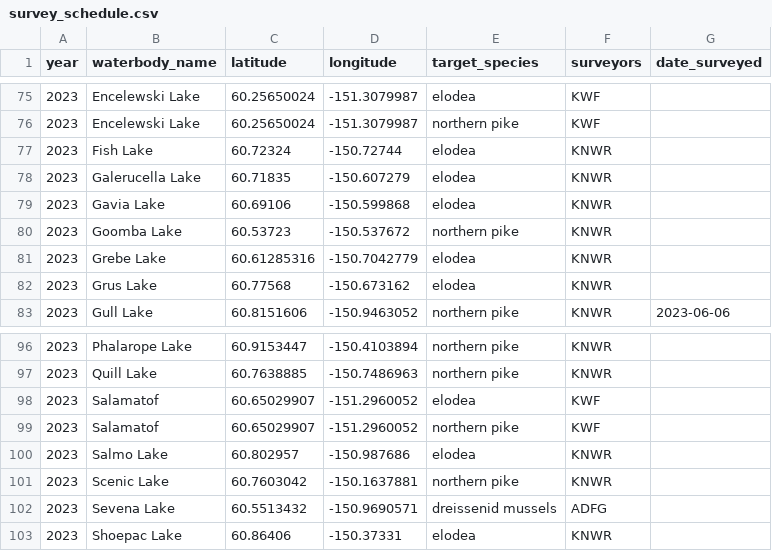
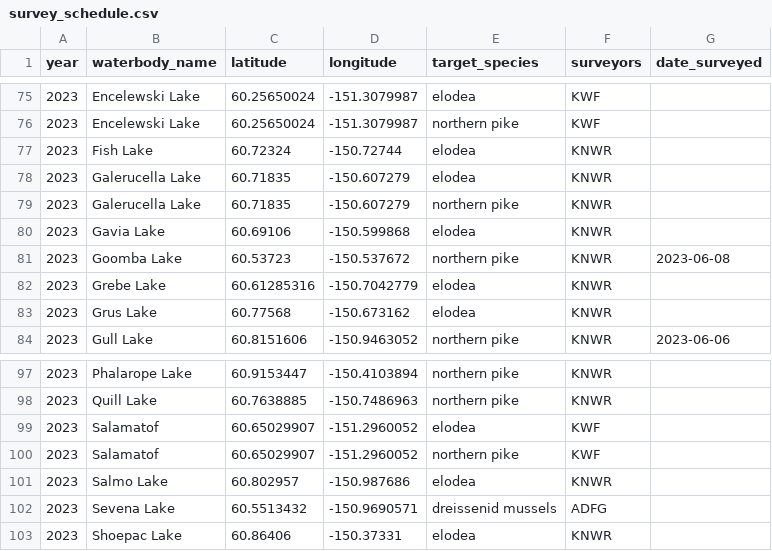
Before and after one commit to Kenai-NWR-bio/AISschedule, a CSV file: data/raw_data/planning_data/survey_schedule.csv, drawn as a sheet; only a part is shown, gaps mark what is left out.

Commit message:
Swap Scenic and Galerucella

```diff
--- a/data/raw_data/planning_data/survey_schedule.csv
+++ b/data/raw_data/planning_data/survey_schedule.csv
@@ -78,4 +78,5 @@ year,waterbody_name,latitude,longitude,target_species,surveyors,date_surveyed
 2023,Galerucella Lake,60.71835,-150.607279,elodea,KNWR,
+2023,Galerucella Lake,60.71835,-150.607279,northern pike,KNWR,
 2023,Gavia Lake,60.69106,-150.599868,elodea,KNWR,
-2023,Goomba Lake,60.53723,-150.537672,northern pike,KNWR,
+2023,Goomba Lake,60.53723,-150.537672,northern pike,KNWR,2023-06-08
 2023,Grebe Lake,60.61285316,-150.7042779,elodea,KNWR,
@@ -100,3 +101,2 @@ year,waterbody_name,latitude,longitude,target_species,surveyors,date_surveyed
 2023,Salmo Lake,60.802957,-150.987686,elodea,KNWR,
-2023,Scenic Lake,60.7603042,-150.1637881,northern pike,KNWR,
 2023,Sevena Lake,60.5513432,-150.9690571,dreissenid mussels,ADFG,
```
Also changed, not shown: 1 other file.
